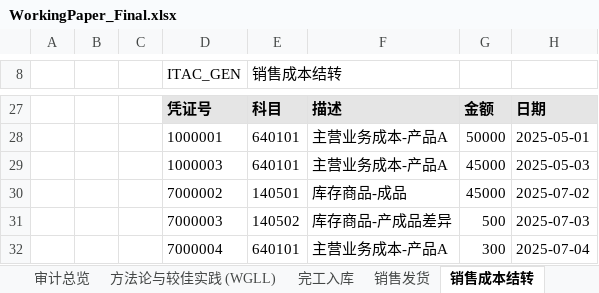
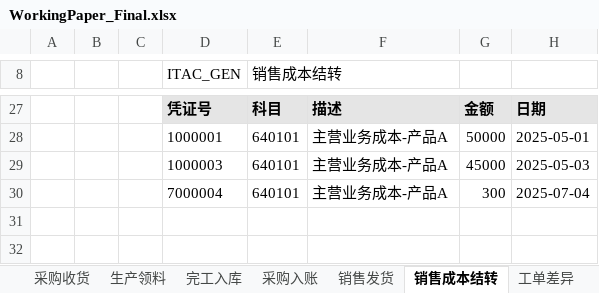
Before and after one commit to ricd1010/kpmg-itac-engine, an Excel workbook: data/WorkingPaper_Final.xlsx, sheet 销售成本结转, drawn as a sheet; only a part is shown, gaps mark what is left out; values as stored, in another font and other column widths than the file's, no borders; the diff names each change by its address in the sheet, - before the commit and + after, or states it on an @@ line.

```diff
--- a/data/WorkingPaper_Final.xlsx (sheet 销售成本结转)
+++ b/data/WorkingPaper_Final.xlsx (sheet 销售成本结转)
-row 30:  |  |  | 7000002 | 140501 | 库存商品-成品 | 45000 | 2025-07-02
-row 31:  |  |  | 7000003 | 140502 | 库存商品-产成品差异 | 500 | 2025-07-03
```
Also changed, not shown: sheet 审计总览, sheet 工单差异, sheet 产成品差异, sheet 完工入库, sheet 生产领料, sheet 销售发货, 1 more sheet, other sheet tabs, 6 other files.
